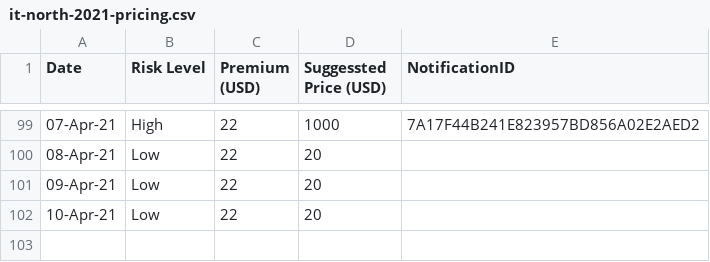
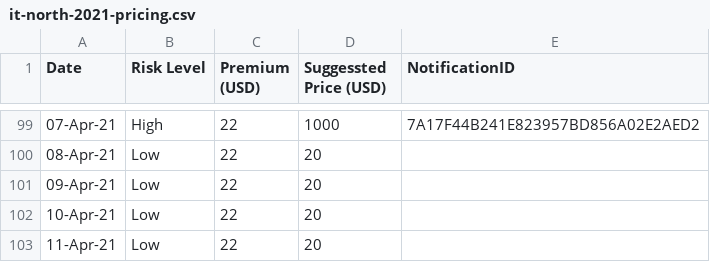
Before and after one commit to earling/it-north, a CSV file: it-north-2021-pricing.csv, drawn as a sheet; only a part is shown, gaps mark what is left out.

Commit message:
11-Apr-21 added

```diff
--- a/it-north-2021-pricing.csv
+++ b/it-north-2021-pricing.csv
@@ -102 +102,2 @@
 10-Apr-21,Low,22,20,
+11-Apr-21,Low,22,20,
```
